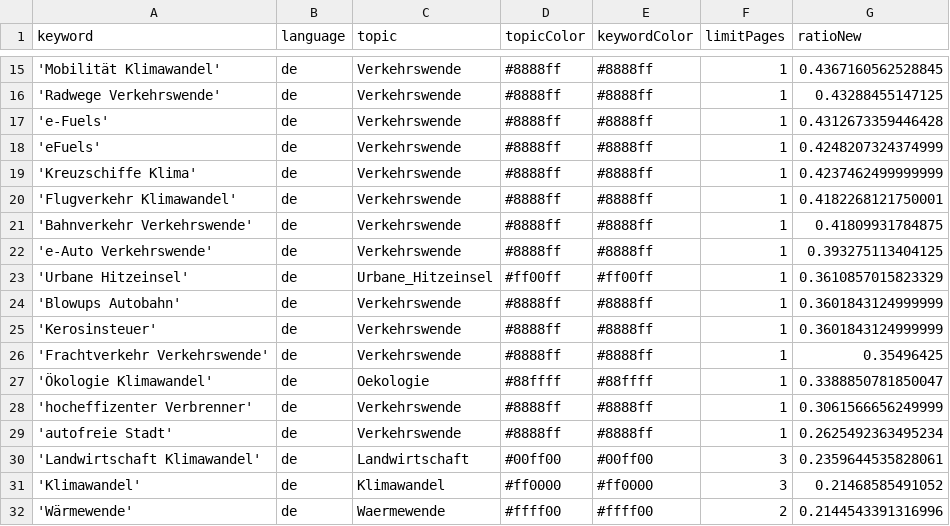
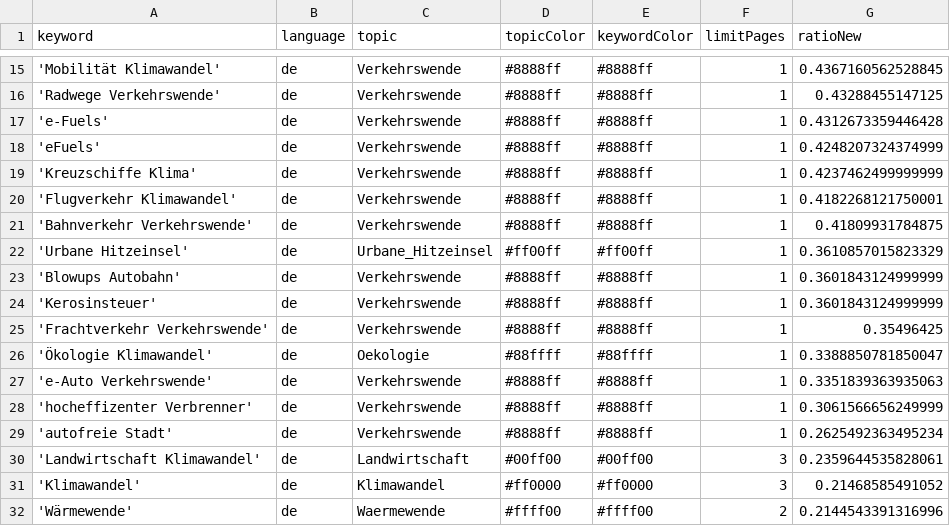
Before and after one commit to bennysch-news/mobilityIsComing, a CSV file: keywords.csv, drawn as a sheet; only a part is shown, gaps mark what is left out; removed rows and columns are numbered as before the commit, all else as after; the diff names each change by its address in the sheet, - before the commit and + after, or states it on an @@ line.

Commit message:
Commit from GitHub Actions (harvest:0.0)

```diff
--- a/keywords.csv
+++ b/keywords.csv
-row 22: 'e-Auto Verkehrswende' | de | Verkehrswende | #8888ff | #8888ff | 1 | 0.393275113404125
+row 27: 'e-Auto Verkehrswende' | de | Verkehrswende | #8888ff | #8888ff | 1 | 0.3351839363935063
```
